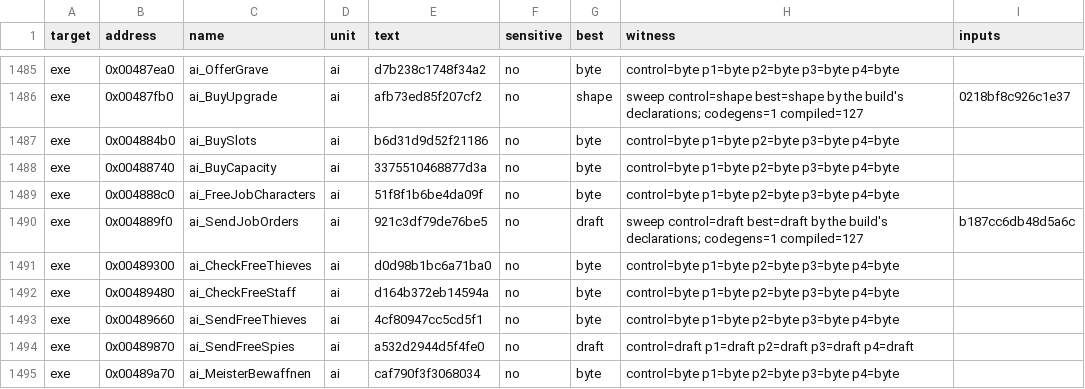
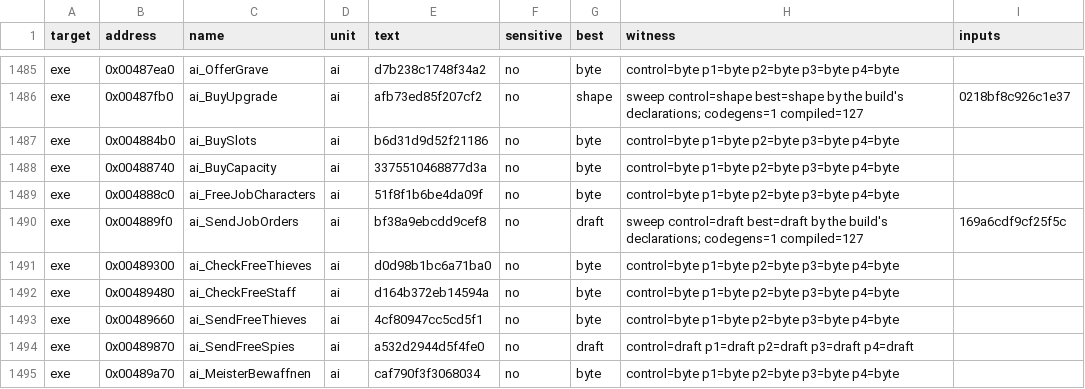
Before and after one commit to guildhaus/reguild, a TSV file: ledger/tiebreak.tsv, drawn as a sheet; only a part is shown, gaps mark what is left out.

```diff
--- a/ledger/tiebreak.tsv
+++ b/ledger/tiebreak.tsv
@@ -1489,3 +1489,3 @@ exe	0x00488740	ai_BuyCapacity	ai	3375510468877d3a	no	byte	control=byte p1=byte p
 exe	0x004888c0	ai_FreeJobCharacters	ai	51f8f1b6be4da09f	no	byte	control=byte p1=byte p2=byte p3=byte p4=byte	
-exe	0x004889f0	ai_SendJobOrders	ai	921c3df79de76be5	no	draft	sweep control=draft best=draft by the build's declarations; codegens=1 compiled=127	b187cc6db48d5a6c
+exe	0x004889f0	ai_SendJobOrders	ai	bf38a9ebcdd9cef8	no	draft	sweep control=draft best=draft by the build's declarations; codegens=1 compiled=127	169a6cdf9cf25f5c
 exe	0x00489300	ai_CheckFreeThieves	ai	d0d98b1bc6a71ba0	no	byte	control=byte p1=byte p2=byte p3=byte p4=byte	
```
Also changed, not shown: 1 other file.
